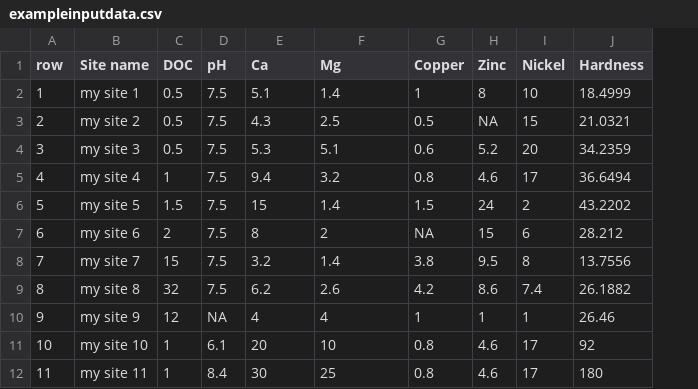
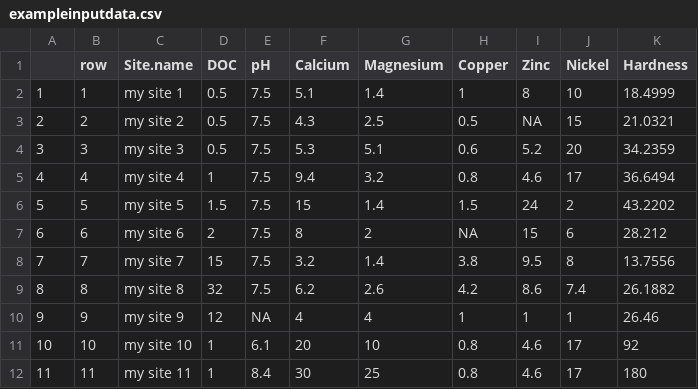
Before and after one commit to jenni-gnz/anzg-metal-tool, a CSV file: data/exampleinputdata.csv, drawn as a sheet; addresses are those after the commit; the diff names each change by its address in the sheet, - before the commit and + after, or states it on an @@ line.

Commit message:
Change required column names from Ca and Mg to Calcium and Magnesium

```diff
--- a/data/exampleinputdata.csv
+++ b/data/exampleinputdata.csv
+column A, rows 2-12: 1 | 2 | 3 | 4 | 5 | 6 | 7 | 8 | 9 | 10 | 11
-C1: Site name
+C1: Site.name
-F1: Ca
+F1: Calcium
-G1: Mg
+G1: Magnesium
```
